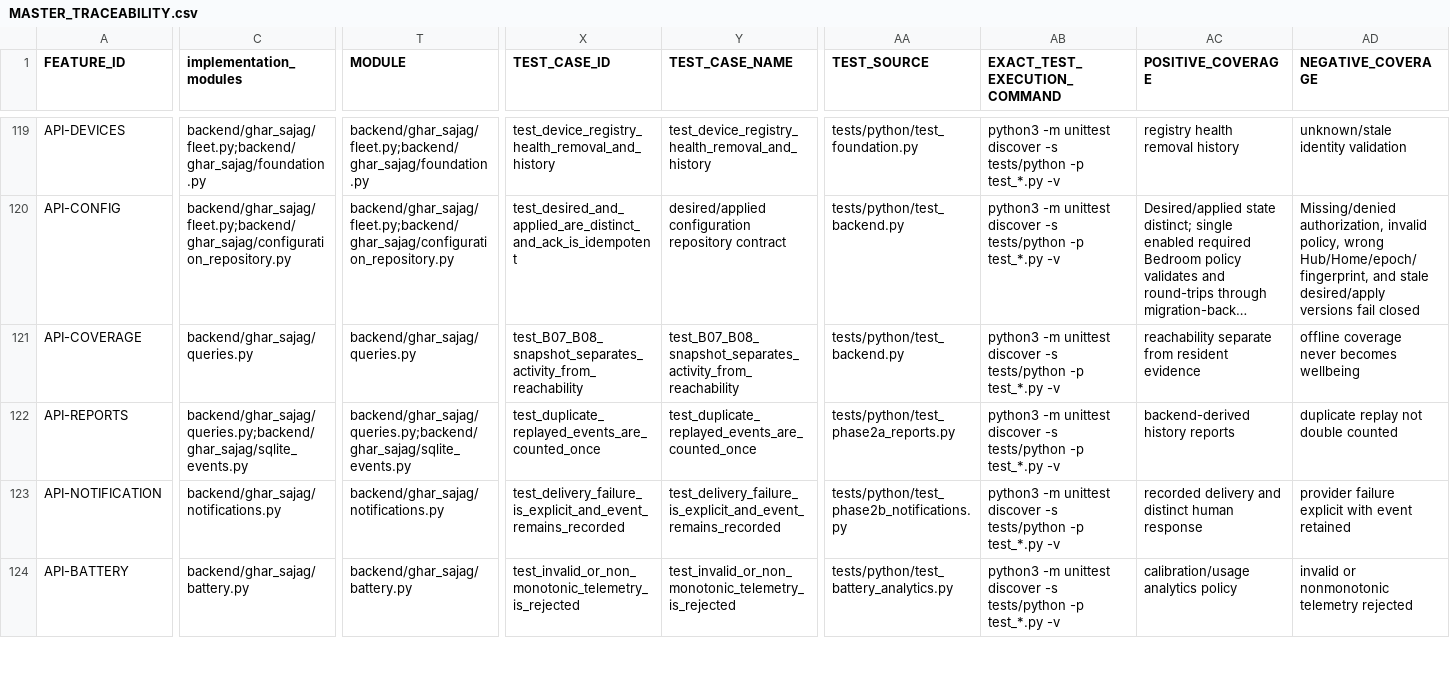
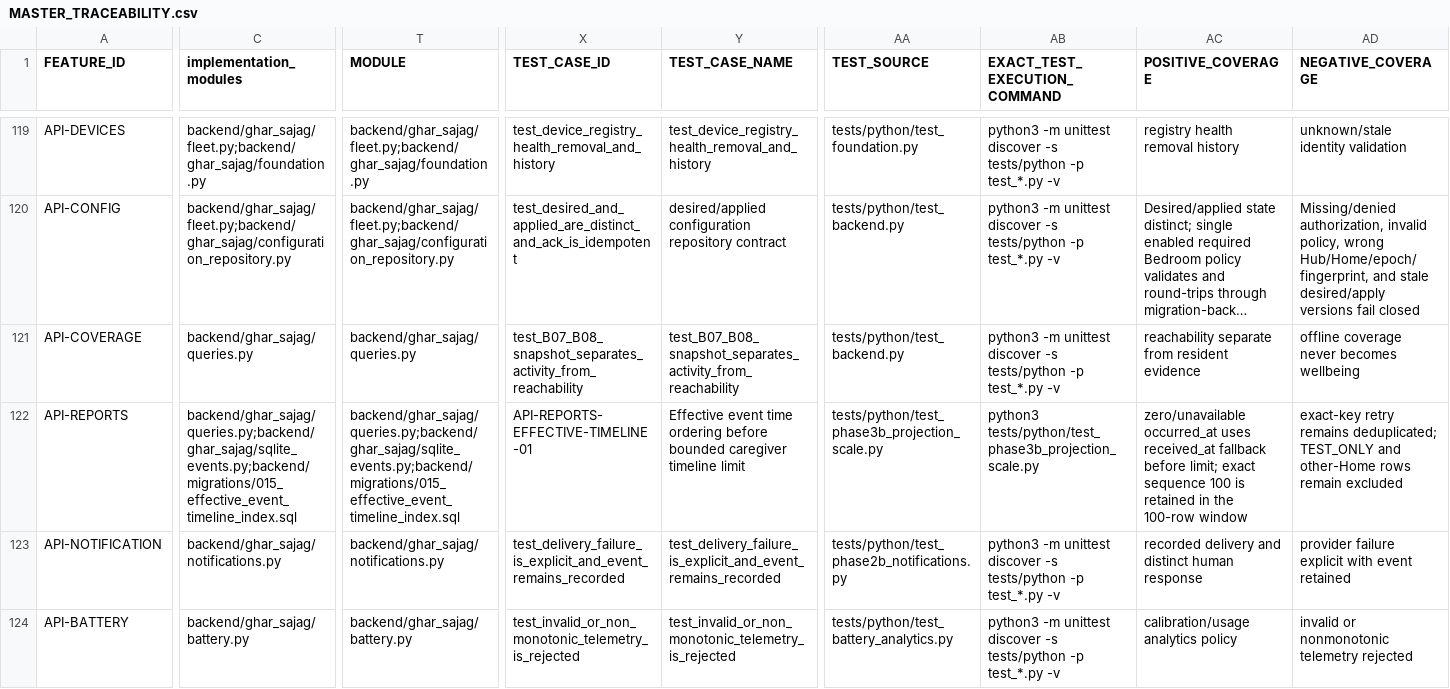
Before and after one commit to udaybhan200683/Ghar_sajag, a CSV file: docs/validation/MASTER_TRACEABILITY.csv, drawn as a sheet; only a part is shown, gaps mark what is left out; long unchanged cells end in …; the diff covers the shown part only; the diff names each change by its address in the sheet, - before the commit and + after, or states it on an @@ line.

Commit message:
Fix effective-time ordering in caregiver reports

```diff
--- a/docs/validation/MASTER_TRACEABILITY.csv
+++ b/docs/validation/MASTER_TRACEABILITY.csv
-C122 (implementation_modules): backend/ghar_sajag/queries.py;backend/ghar_sajag/sqlite_events.py
+C122 (implementation_modules): backend/ghar_sajag/queries.py;backend/ghar_sajag/sqlite_events.py;backend/migrations/015_effective_event_timeline_index.sql
-T122 (MODULE): backend/ghar_sajag/queries.py;backend/ghar_sajag/sqlite_events.py
+T122 (MODULE): backend/ghar_sajag/queries.py;backend/ghar_sajag/sqlite_events.py;backend/migrations/015_effective_event_timeline_index.sql
-X122 (TEST_CASE_ID): test_duplicate_replayed_events_are_counted_once
+X122 (TEST_CASE_ID): API-REPORTS-EFFECTIVE-TIMELINE-01
-Y122 (TEST_CASE_NAME): test_duplicate_replayed_events_are_counted_once
+Y122 (TEST_CASE_NAME): Effective event time ordering before bounded caregiver timeline limit
-AA122 (TEST_SOURCE): tests/python/test_phase2a_reports.py
+AA122 (TEST_SOURCE): tests/python/test_phase3b_projection_scale.py
-AB122 (EXACT_TEST_EXECUTION_COMMAND): python3 -m unittest discover -s tests/python -p test_*.py -v
+AB122 (EXACT_TEST_EXECUTION_COMMAND): python3 tests/python/test_phase3b_projection_scale.py
-AC122 (POSITIVE_COVERAGE): backend-derived history reports
+AC122 (POSITIVE_COVERAGE): zero/unavailable occurred_at uses received_at fallback before limit; exact sequence 100 is retained in the 100-row window
-AD122 (NEGATIVE_COVERAGE): duplicate replay not double counted
+AD122 (NEGATIVE_COVERAGE): exact-key retry remains deduplicated; TEST_ONLY and other-Home rows remain excluded
```
Also changed, not shown: 17 edited cells elsewhere in this file, docs/validation/SOURCE_FEATURE_INVENTORY.csv, 8 other files.
